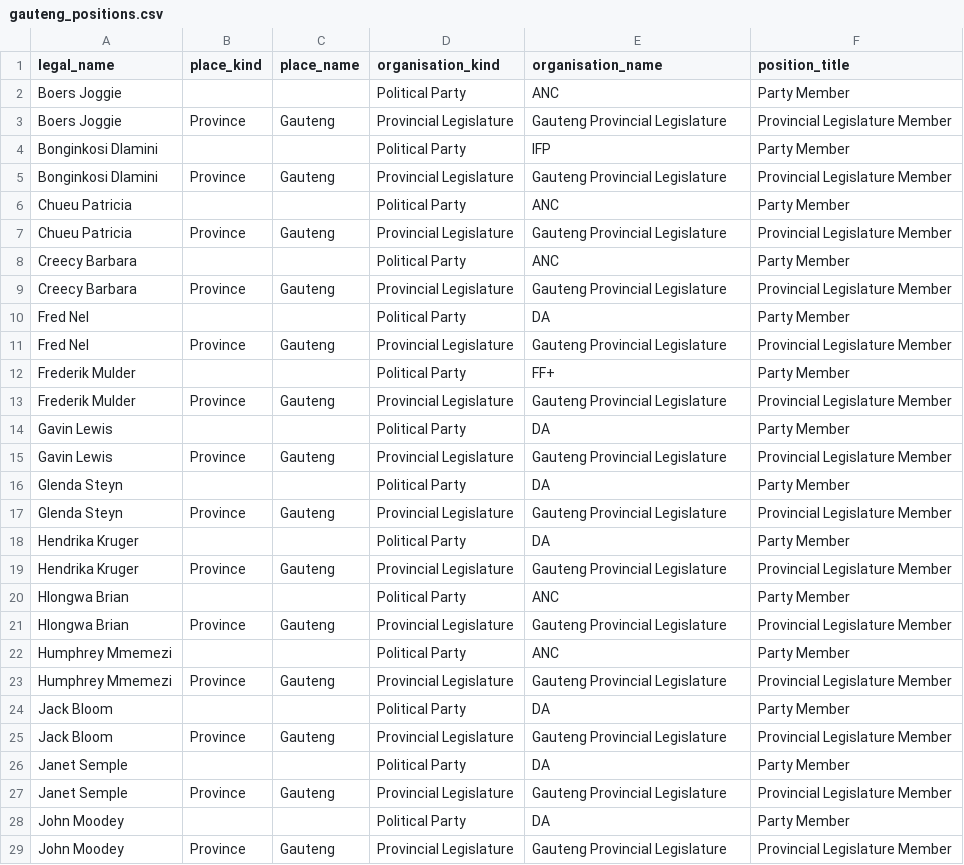
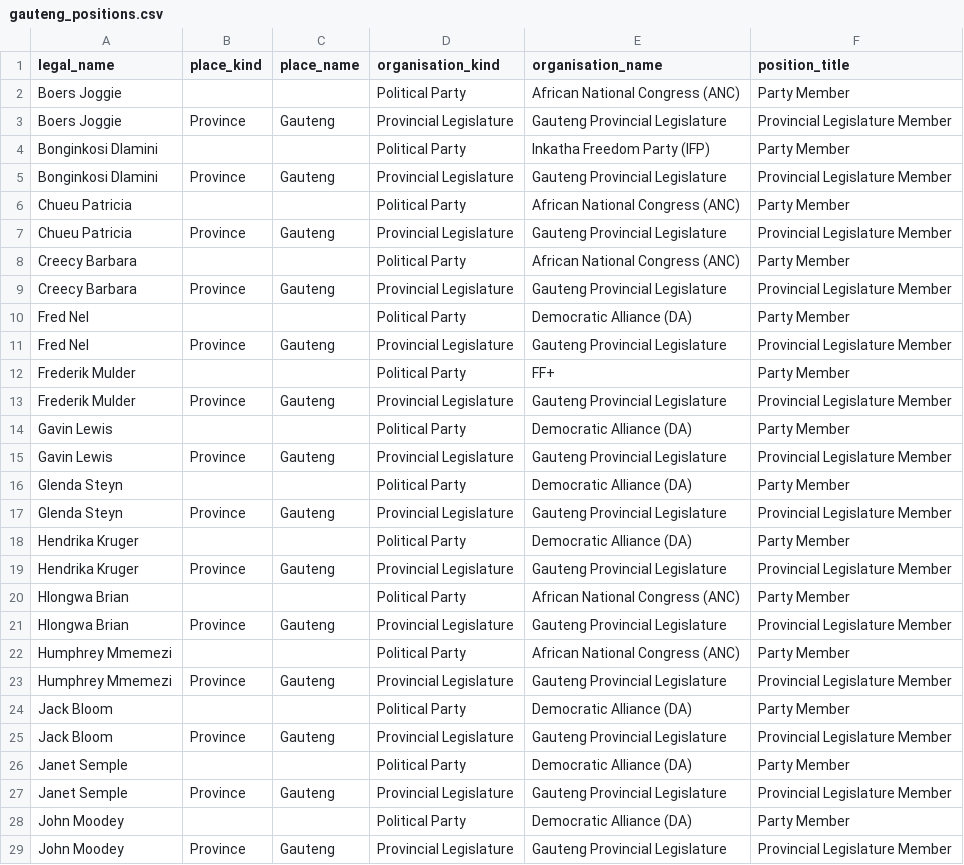
Before and after one commit to mysociety/pombola, a CSV file: pombola/south_africa/data/legislature_members/gauteng_positions.csv, drawn as a sheet; only a part is shown; the diff covers the shown part only.

```diff
--- a/pombola/south_africa/data/legislature_members/gauteng_positions.csv
+++ b/pombola/south_africa/data/legislature_members/gauteng_positions.csv
@@ -1,11 +1,11 @@
 legal_name,place_kind,place_name,organisation_kind,organisation_name,position_title
-Boers Joggie,,,Political Party,ANC,Party Member
+Boers Joggie,,,Political Party,African National Congress (ANC),Party Member
 Boers Joggie,Province,Gauteng,Provincial Legislature,Gauteng Provincial Legislature,Provincial Legislature Member
-Bonginkosi Dlamini,,,Political Party,IFP,Party Member
+Bonginkosi Dlamini,,,Political Party,Inkatha Freedom Party (IFP),Party Member
 Bonginkosi Dlamini,Province,Gauteng,Provincial Legislature,Gauteng Provincial Legislature,Provincial Legislature Member
-Chueu Patricia,,,Political Party,ANC,Party Member
+Chueu Patricia,,,Political Party,African National Congress (ANC),Party Member
 Chueu Patricia,Province,Gauteng,Provincial Legislature,Gauteng Provincial Legislature,Provincial Legislature Member
-Creecy Barbara,,,Political Party,ANC,Party Member
+Creecy Barbara,,,Political Party,African National Congress (ANC),Party Member
 Creecy Barbara,Province,Gauteng,Provincial Legislature,Gauteng Provincial Legislature,Provincial Legislature Member
-Fred Nel ,,,Political Party,DA,Party Member
+Fred Nel ,,,Political Party,Democratic Alliance (DA),Party Member
 Fred Nel ,Province,Gauteng,Provincial Legislature,Gauteng Provincial Legislature,Provincial Legislature Member
@@ -13,17 +13,17 @@ Frederik Mulder,,,Political Party,FF+,Party Member
 Frederik Mulder,Province,Gauteng,Provincial Legislature,Gauteng Provincial Legislature,Provincial Legislature Member
-Gavin Lewis,,,Political Party,DA,Party Member
+Gavin Lewis,,,Political Party,Democratic Alliance (DA),Party Member
 Gavin Lewis,Province,Gauteng,Provincial Legislature,Gauteng Provincial Legislature,Provincial Legislature Member
-Glenda Steyn,,,Political Party,DA,Party Member
+Glenda Steyn,,,Political Party,Democratic Alliance (DA),Party Member
 Glenda Steyn,Province,Gauteng,Provincial Legislature,Gauteng Provincial Legislature,Provincial Legislature Member
-Hendrika Kruger,,,Political Party,DA,Party Member
+Hendrika Kruger,,,Political Party,Democratic Alliance (DA),Party Member
 Hendrika Kruger,Province,Gauteng,Provincial Legislature,Gauteng Provincial Legislature,Provincial Legislature Member
-Hlongwa Brian,,,Political Party,ANC,Party Member
+Hlongwa Brian,,,Political Party,African National Congress (ANC),Party Member
 Hlongwa Brian,Province,Gauteng,Provincial Legislature,Gauteng Provincial Legislature,Provincial Legislature Member
-Humphrey Mmemezi,,,Political Party,ANC,Party Member
+Humphrey Mmemezi,,,Political Party,African National Congress (ANC),Party Member
 Humphrey Mmemezi,Province,Gauteng,Provincial Legislature,Gauteng Provincial Legislature,Provincial Legislature Member
-Jack Bloom,,,Political Party,DA,Party Member
+Jack Bloom,,,Political Party,Democratic Alliance (DA),Party Member
 Jack Bloom,Province,Gauteng,Provincial Legislature,Gauteng Provincial Legislature,Provincial Legislature Member
-Janet Semple ,,,Political Party,DA,Party Member
+Janet Semple ,,,Political Party,Democratic Alliance (DA),Party Member
 Janet Semple ,Province,Gauteng,Provincial Legislature,Gauteng Provincial Legislature,Provincial Legislature Member
-John Moodey,,,Political Party,DA,Party Member
+John Moodey,,,Political Party,Democratic Alliance (DA),Party Member
 John Moodey,Province,Gauteng,Provincial Legislature,Gauteng Provincial Legislature,Provincial Legislature Member
```
Also changed, not shown: 56 edited cells elsewhere in this file, pombola/south_africa/data/legislature_members/eastern_cape_positions.csv, pombola/south_africa/data/legislature_members/kwazulu_natal_positions.csv, 5 other files.
